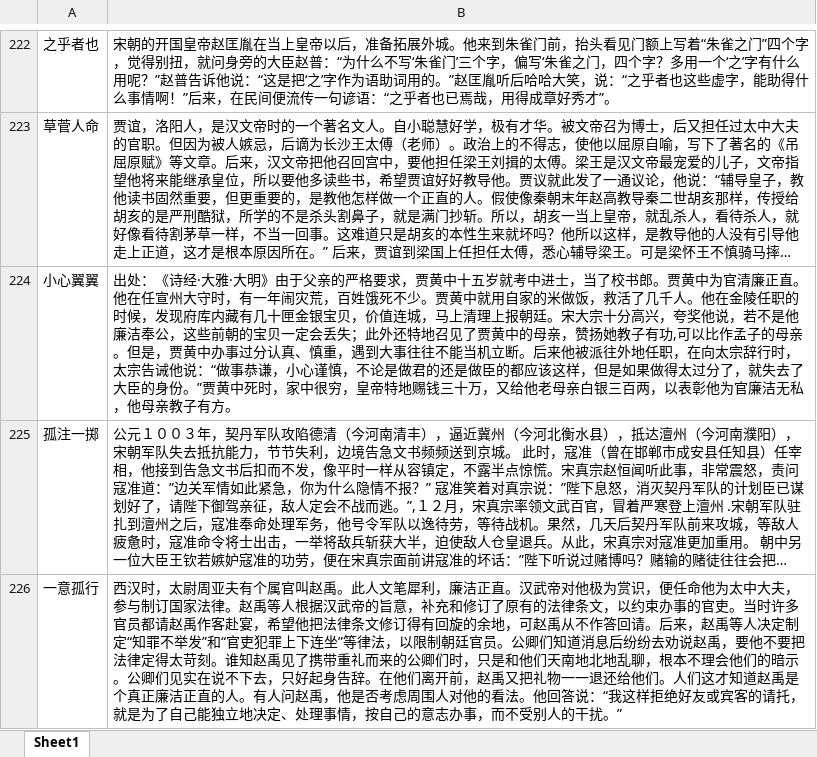
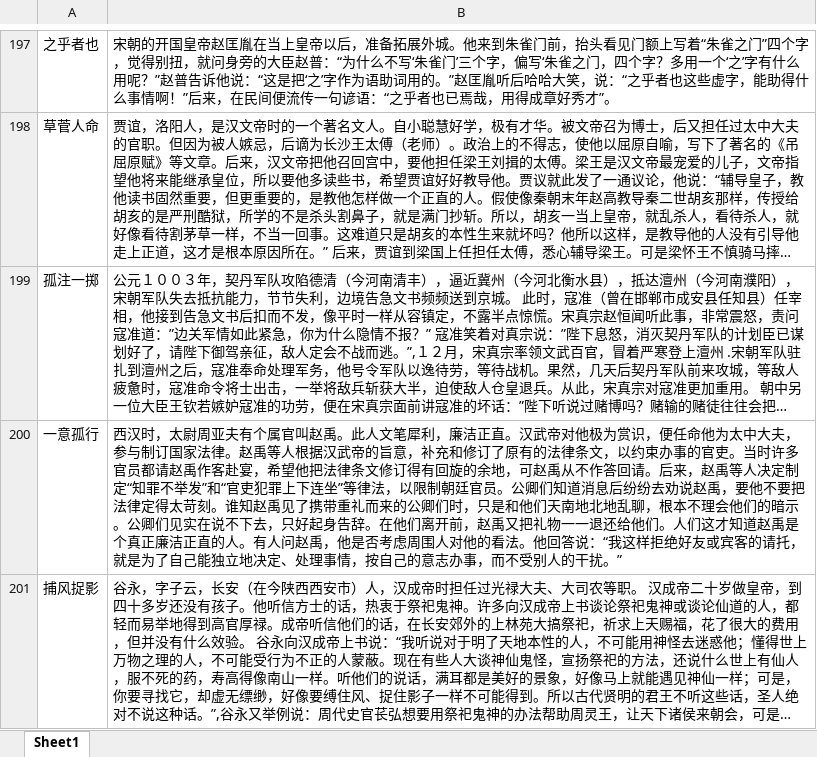
Before and after one commit to shaonian51max/idiom, an Excel workbook: 成语典故.xlsx, sheet Sheet1, drawn as a sheet; only a part is shown, gaps mark what is left out; the shorter side is filled out with more unchanged rows; long unchanged cells end in …; values as stored, in another font and other column widths than the file's, no borders; the diff covers the shown part only; the diff names each change by its address in the sheet, - before the commit and + after, or states it on an @@ line.

```diff
--- a/成语典故.xlsx (sheet Sheet1)
+++ b/成语典故.xlsx (sheet Sheet1)
-row 224: 小心翼翼 | 出处：《诗经·大雅·大明》由于父亲的严格要求，贾黄中十五岁就考中进士，当了校书郎。贾黄中为官清廉正直。他在任宣州大守时，有一年闹灾荒，百姓饿死不少。贾黄中就用自家的米做饭，救活了几千人。他在金陵任职的时候，发现府库内藏有几十匣金银宝贝，价值连城，马上清理上报朝廷。宋大宗十分高兴，夸奖他说，若不是他廉洁奉公，这些前朝的宝贝一定会丢失；此外还特地召见了贾黄中的母亲，赞扬她教子有功,可以比作孟子的母亲。但是，贾黄中办事过分认真、慎重，遇到大事往往不能当机立断。后来他被派往外地任职，在向太宗辞行时，太宗告诫他说：“做事恭谦，小心谨慎，不论是做君的还是做臣的都应该这样，但是如果做得太过分了，就失去了大臣的身份。”贾黄中死时，家中很穷，皇帝特地赐钱三十万，又给他老母亲白银三百两，以表彰他为官廉洁无私，他母亲教子有方。
```
Also changed, not shown: 42 removed rows elsewhere in this sheet, 成语故事.xlsx.
